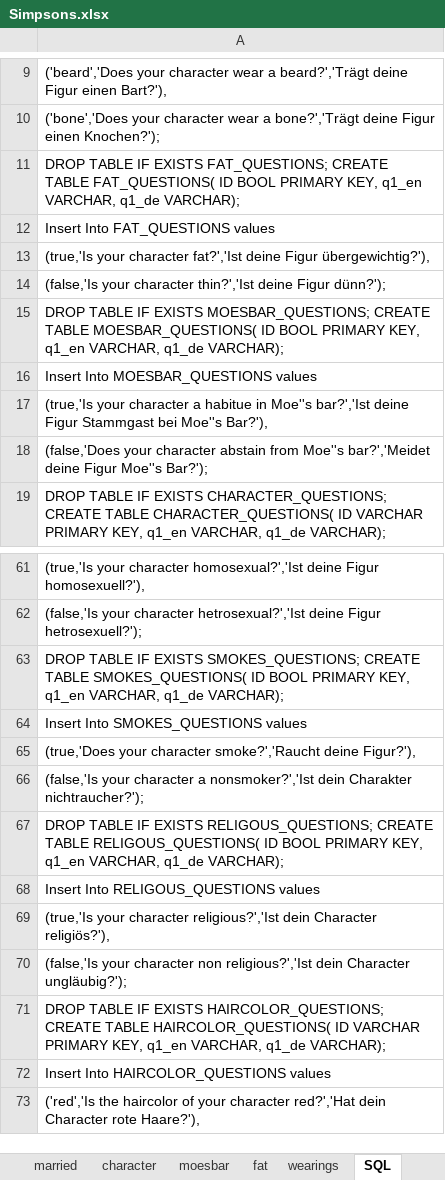
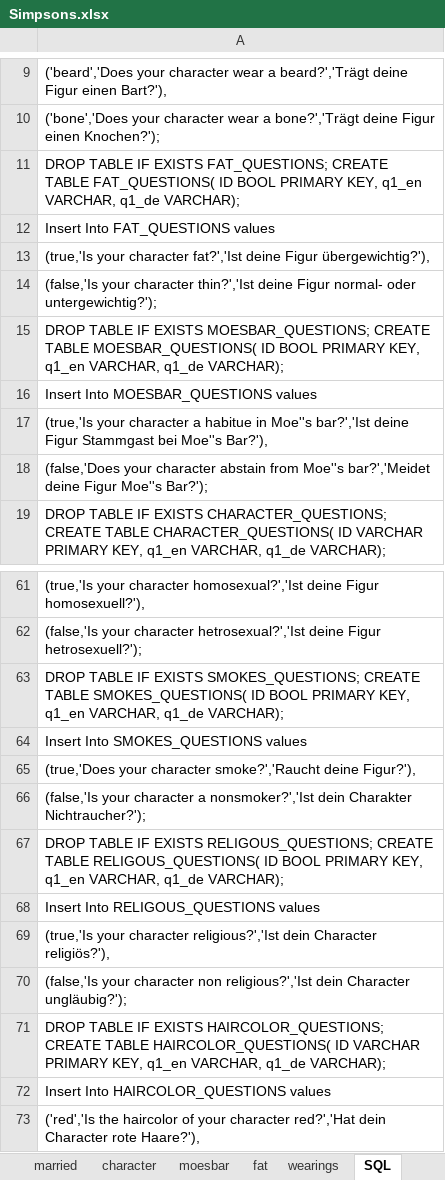
Before and after one commit to nappydevelopment/Nappy-the-ingenious-docs, an Excel workbook: Simpsons.xlsx, sheet SQL, drawn as a sheet; only a part is shown, gaps mark what is left out; values as stored, in another font and other column widths than the file's, no borders; the diff names each change by its address in the sheet, - before the commit and + after, or states it on an @@ line.

Commit message:
fixed "Nichtraucher"

```diff
--- a/Simpsons.xlsx (sheet SQL)
+++ b/Simpsons.xlsx (sheet SQL)
-A14: …deine Figur dünn?');
+A14: …deine Figur normal- oder untergewichtig?');
-A66: …dein Charakter nichtraucher?');
+A66: …dein Charakter Nichtraucher?');
```
Also changed, not shown: sheet smokes, sheet fat.
